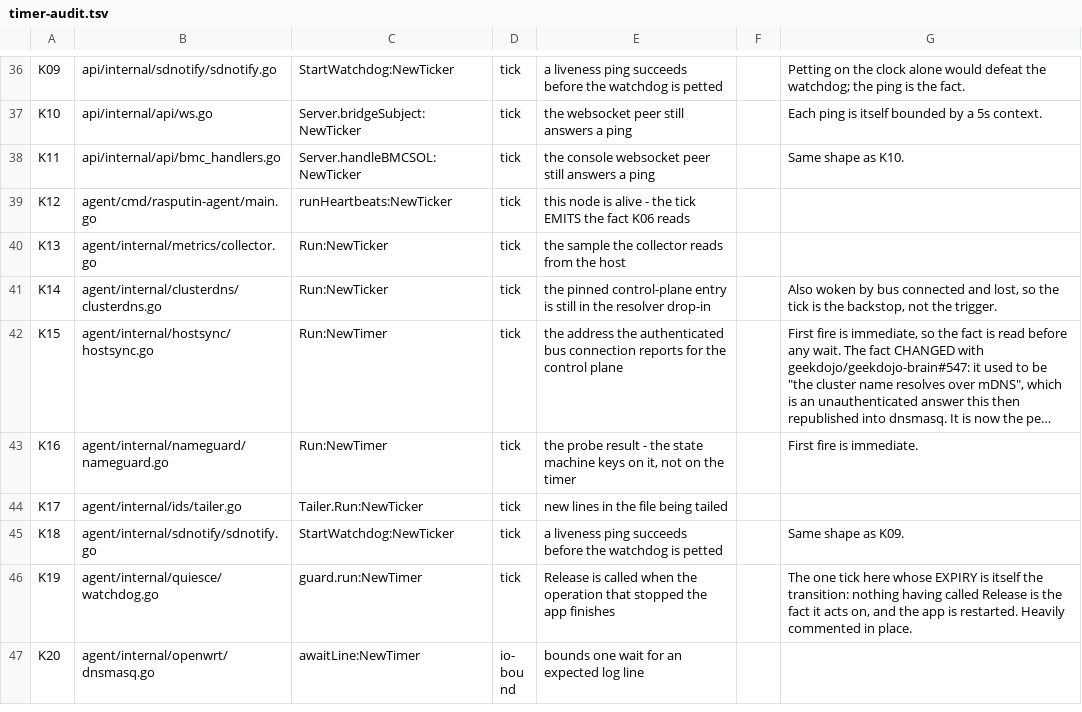
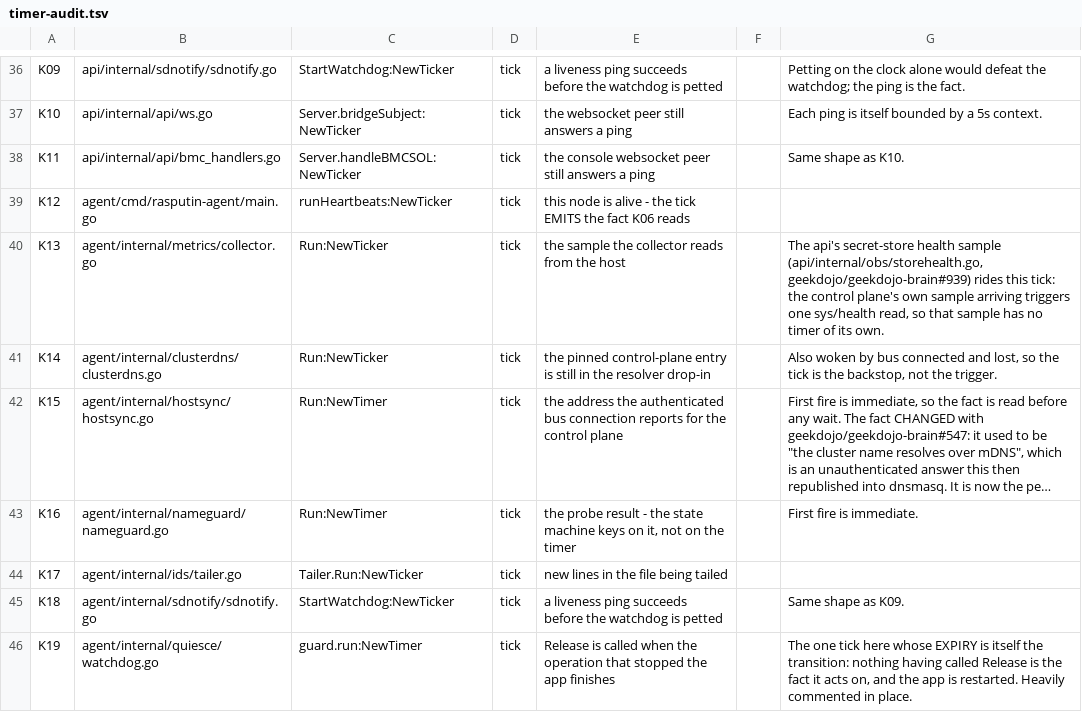
Before and after one commit to geekdojo/rasputin-control-plane, a TSV file: .github/timer-audit.tsv, drawn as a sheet; only a part is shown, gaps mark what is left out; the shorter side is filled out with more unchanged rows; long unchanged cells end in ….

```diff
--- a/.github/timer-audit.tsv
+++ b/.github/timer-audit.tsv
@@ -39,3 +39,3 @@ K11	api/internal/api/bmc_handlers.go	Server.handleBMCSOL:NewTicker	tick	the cons
 K12	agent/cmd/rasputin-agent/main.go	runHeartbeats:NewTicker	tick	this node is alive - the tick EMITS the fact K06 reads		
-K13	agent/internal/metrics/collector.go	Run:NewTicker	tick	the sample the collector reads from the host		
+K13	agent/internal/metrics/collector.go	Run:NewTicker	tick	the sample the collector reads from the host		The api's secret-store health sample (api/internal/obs/storehealth.go, geekdojo/geekdojo-brain#939) rides this tick: the control plane's own sample arriving triggers one sys/health read, so that sample has no timer of its own.
 K14	agent/internal/clusterdns/clusterdns.go	Run:NewTicker	tick	the pinned control-plane entry is still in the resolver drop-in		Also woken by bus connected and lost, so the tick is the backstop, not the trigger.
```
Also changed, not shown: 24 other files.
